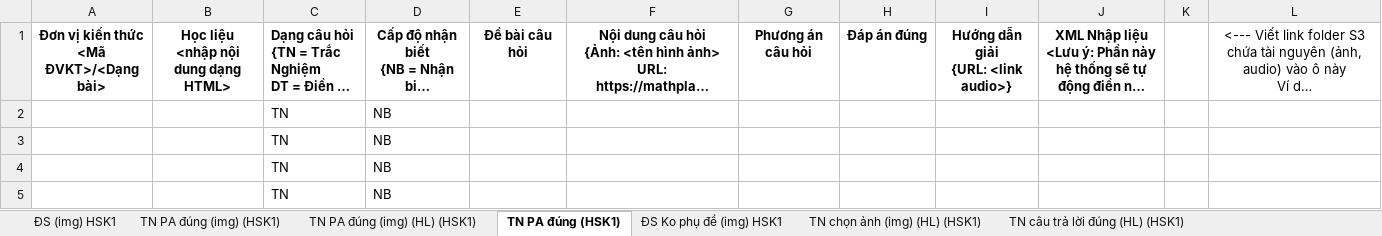
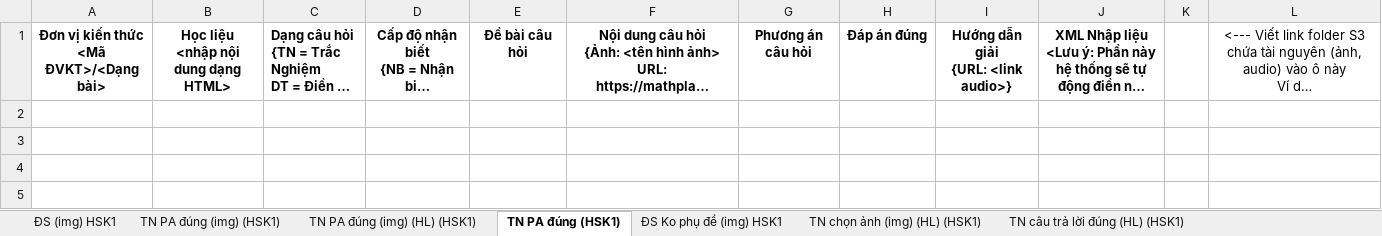
Before and after one commit to TrangDC/create_hsk, an Excel workbook: hsk_core/resources/sheet/hsk1.xlsx, sheet TN PA đúng (HSK1), drawn as a sheet; long unchanged cells end in …; values as stored, in another font and other column widths than the file's, no borders; the diff names each change by its address in the sheet, - before the commit and + after, or states it on an @@ line.

```diff
--- a/hsk_core/resources/sheet/hsk1.xlsx (sheet TN PA đúng (HSK1))
+++ b/hsk_core/resources/sheet/hsk1.xlsx (sheet TN PA đúng (HSK1))
-row 2:  |  | TN | NB
-row 3:  |  | TN | NB
-row 4:  |  | TN | NB
-row 5:  |  | TN | NB
```
Also changed, not shown: sheet TN chọn ảnh (img) (HL) (HSK1), sheet TN PA đúng (img) (HSK1), sheet TN PA đúng (img) (HL) (HSK1), sheet TN câu trả lời đúng (HL) (HSK1), sheet TN chọn từ đúng (HL) (HSK1), sheet ĐS (img) HSK1, 23 other files.
